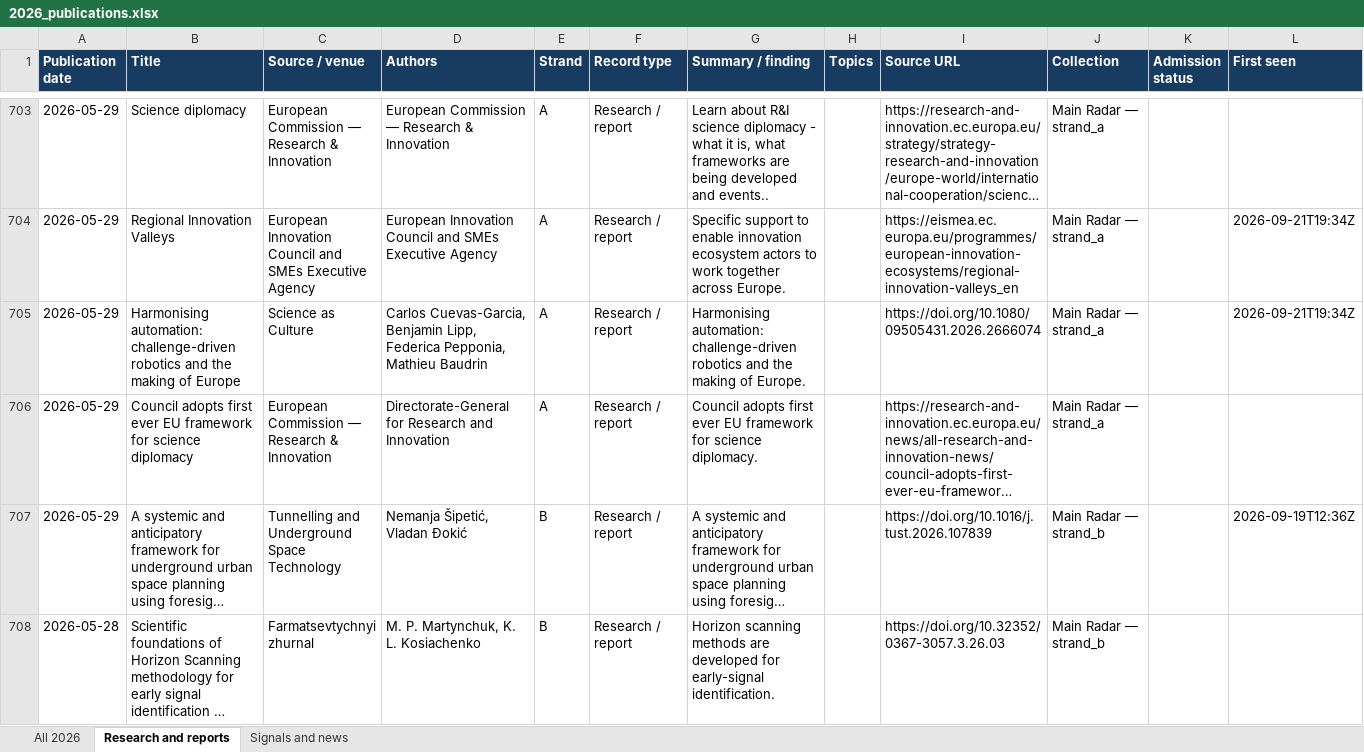
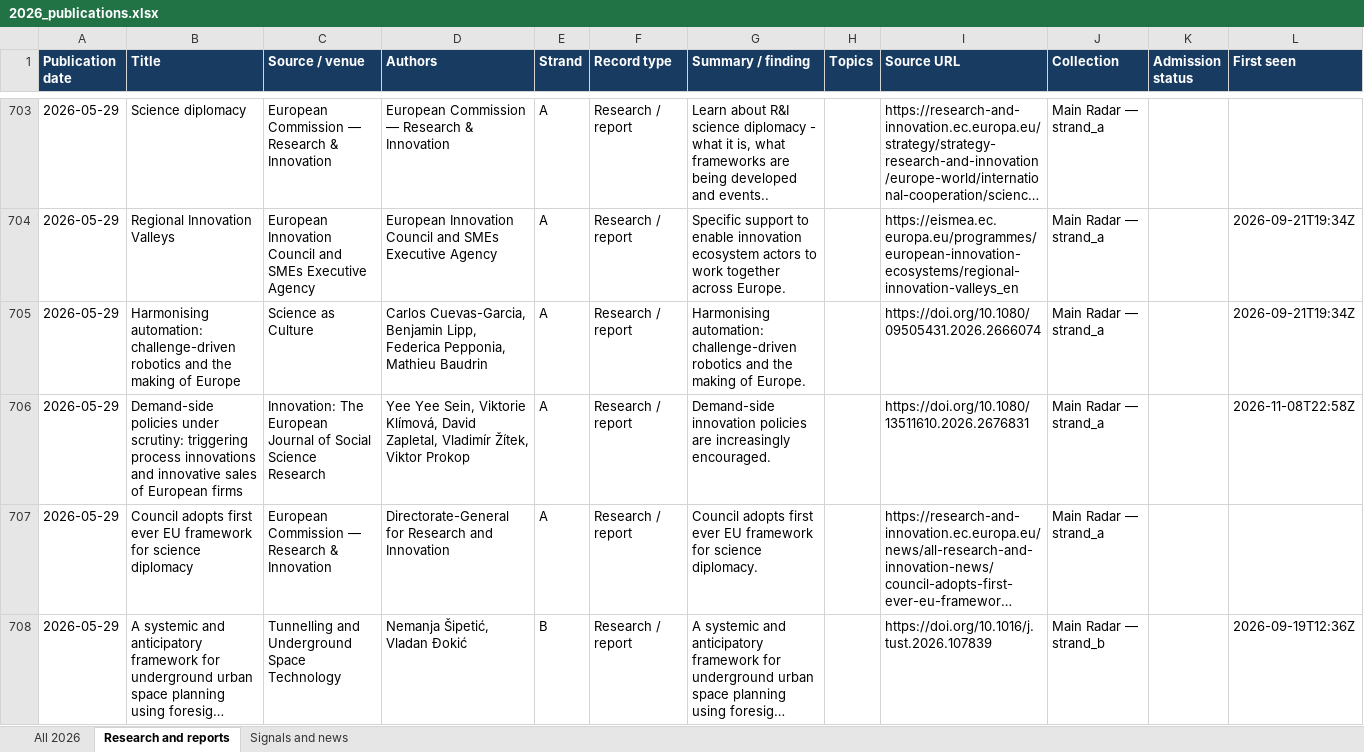
Before and after one commit to vevirm/radar_articles_reports, an Excel workbook: 2026-stuff/2026_publications.xlsx, sheet Research and reports, drawn as a sheet; only a part is shown, gaps mark what is left out; the shorter side is filled out with more unchanged rows; long unchanged cells end in …; values as stored, in another font and other column widths than the file's, no borders; the diff covers the shown part only; the diff names each change by its address in the sheet, - before the commit and + after, or states it on an @@ line.

```diff
--- a/2026-stuff/2026_publications.xlsx (sheet Research and reports)
+++ b/2026-stuff/2026_publications.xlsx (sheet Research and reports)
+row 706: 2026-05-29 | Demand-side policies under scrutiny: triggering process innovations and innovative sales of European firms | Innovation: The European Journal of Social Science Research | Yee Yee Sein, Viktorie Klímová, David Zapletal, Vladimír Žítek, Viktor Prokop | A | Research / report | Demand-side innovation policies are increasingly encouraged. |  | https://doi.org/10.1080/13511610.2026.2676831 | Main Radar — strand_a |  | 2026-11-08T22:58Z
```
Also changed, not shown: 1 added row elsewhere in this sheet, sheet All 2026, sheet Signals and news, 1 other file.
